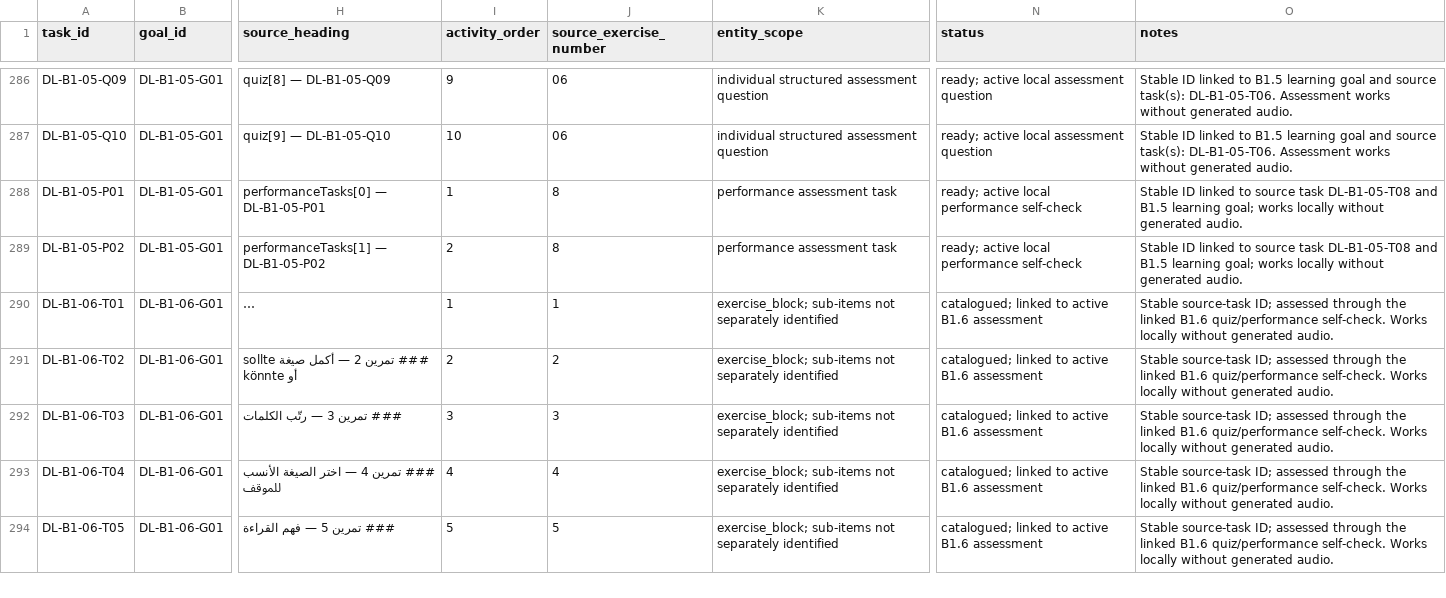
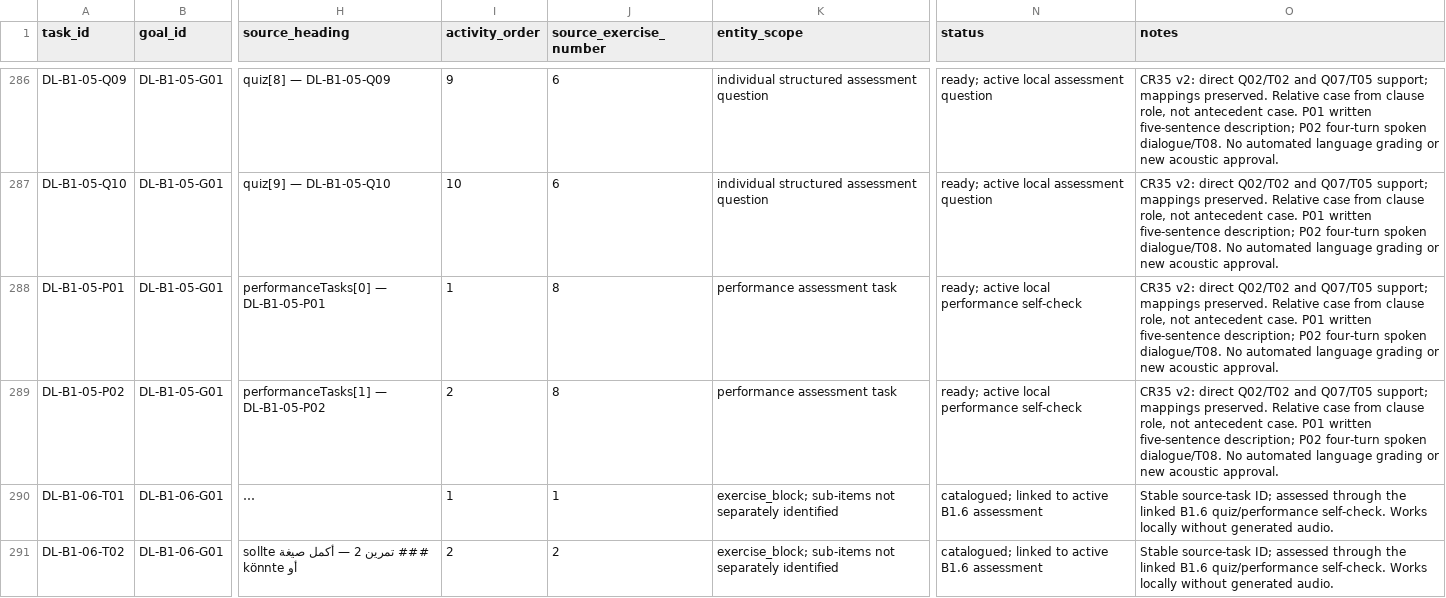
Before and after one commit to naderba69/deutschlern, a CSV file: data/production-task-catalog.csv, drawn as a sheet; only a part is shown, gaps mark what is left out; the shorter side is filled out with more unchanged rows; long unchanged cells end in …; the diff covers the shown part only; the diff names each change by its address in the sheet, - before the commit and + after, or states it on an @@ line.

Commit message:
Review CR35 B1.5 relative clauses and evidence tasks
Co-authored-by: arena-agent <297053741+arena-agent@users.noreply.github.com>

```diff
--- a/data/production-task-catalog.csv
+++ b/data/production-task-catalog.csv
-J286:J287 (source_exercise_number): 06
+J286:J287 (source_exercise_number): 6
-O286:O287 (notes): Stable ID linked to B1.5 learning goal and source task(s): DL-B1-05-T06. Assessment works without generated audio.
+O286:O287 (notes): CR35 v2: direct Q02/T02 and Q07/T05 support; mappings preserved. Relative case from clause role, not antecedent case. P01 written five-sentence description; P02 four-turn spoken dialogue/T08. No automated language grading or new acoustic approval.
-O288:O289 (notes): Stable ID linked to source task DL-B1-05-T08 and B1.5 learning goal; works locally without generated audio.
+O288:O289 (notes): CR35 v2: direct Q02/T02 and Q07/T05 support; mappings preserved. Relative case from clause role, not antecedent case. P01 written five-sentence description; P02 four-turn spoken dialogue/T08. No automated language grading or new acoustic approval.
```
Also changed, not shown: 50 edited cells elsewhere in this file, data/audio-asset-register.csv, 11 other files.
